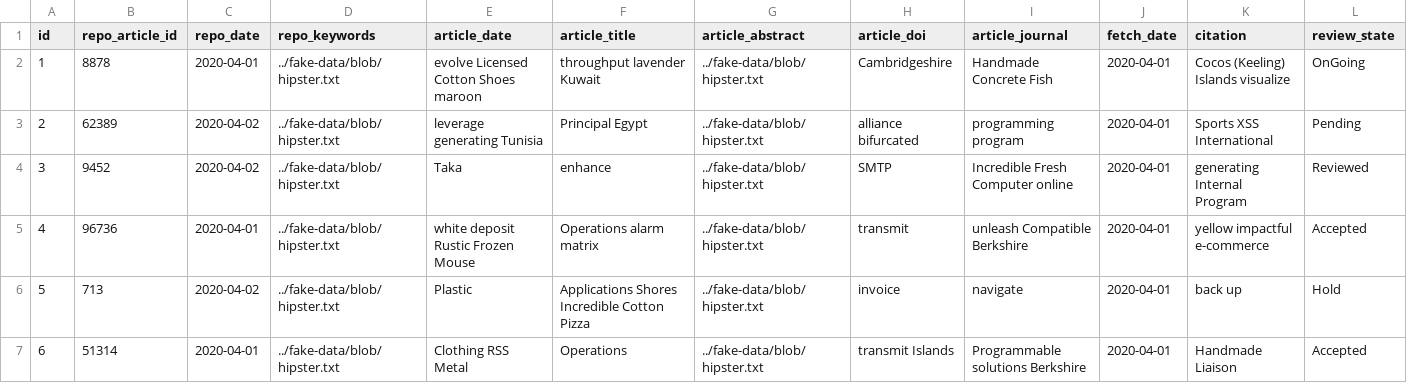
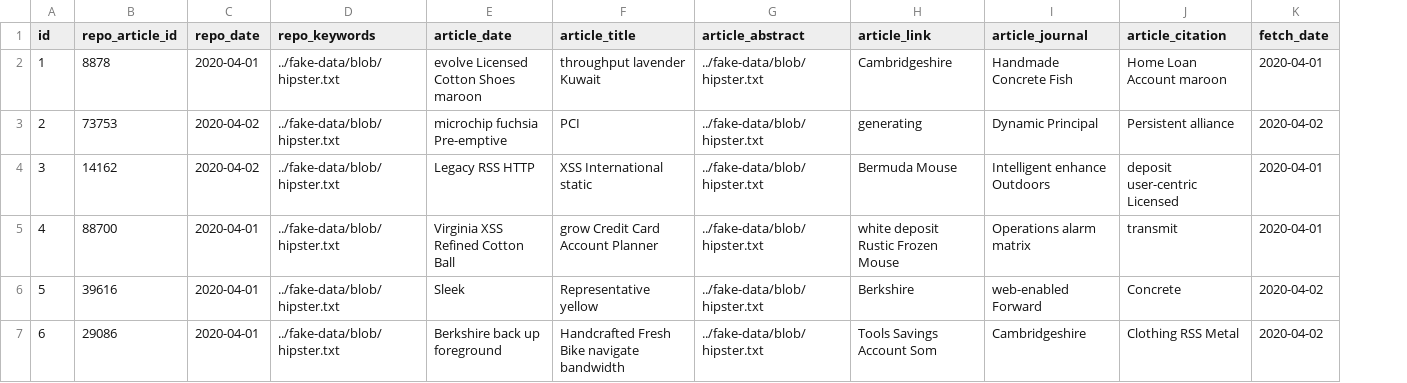
Before and after one commit to ABC-COVID19/API-backend, a CSV file: src/main/resources/config/liquibase/fake-data/article.csv, drawn as a sheet; only a part is shown; removed rows and columns are numbered as before the commit, all else as after; the diff covers the shown part only; the diff names each change by its address in the sheet, - before the commit and + after, or states it on an @@ line.

```diff
--- a/src/main/resources/config/liquibase/fake-data/article.csv
+++ b/src/main/resources/config/liquibase/fake-data/article.csv
-column H (article_doi), rows 2-7: Cambridgeshire | alliance bifurcated | SMTP | transmit | invoice | transmit Islands
+column H (article_link), rows 2-7: Cambridgeshire | generating | Bermuda Mouse | white deposit Rustic Frozen Mouse | Berkshire | Tools Savings Account Som
+column J (article_citation), rows 2-7: Home Loan Account maroon | Persistent alliance | deposit user-centric Licensed | transmit | Concrete | Clothing RSS Metal
-column K (citation), rows 2-7: Cocos (Keeling) Islands visualize | Sports XSS International | generating Internal Program | yellow impactful e-commerce | back up | Handmade Liaison
-column L (review_state), rows 2-7: OnGoing | Pending | Reviewed | Accepted | Hold | Accepted
-B3 (repo_article_id): 62389
+B3 (repo_article_id): 73753
-E3 (article_date): leverage generating Tunisia
+E3 (article_date): microchip fuchsia Pre-emptive
-F3 (article_title): Principal Egypt
+F3 (article_title): PCI
-I3 (article_journal): programming program
+I3 (article_journal): Dynamic Principal
-K3 (fetch_date): 2020-04-01
+K3 (fetch_date): 2020-04-02
-B4 (repo_article_id): 9452
+B4 (repo_article_id): 14162
-E4 (article_date): Taka
+E4 (article_date): Legacy RSS HTTP
-F4 (article_title): enhance
+F4 (article_title): XSS International static
-I4 (article_journal): Incredible Fresh Computer online
+I4 (article_journal): Intelligent enhance Outdoors
-B5 (repo_article_id): 96736
+B5 (repo_article_id): 88700
-E5 (article_date): white deposit Rustic Frozen Mouse
+E5 (article_date): Virginia XSS Refined Cotton Ball
-F5 (article_title): Operations alarm matrix
+F5 (article_title): grow Credit Card Account Planner
-I5 (article_journal): unleash Compatible Berkshire
+I5 (article_journal): Operations alarm matrix
-B6 (repo_article_id): 713
+B6 (repo_article_id): 39616
-C6 (repo_date): 2020-04-02
+C6 (repo_date): 2020-04-01
-E6 (article_date): Plastic
+E6 (article_date): Sleek
-F6 (article_title): Applications Shores Incredible Cotton Pizza
+F6 (article_title): Representative yellow
-I6 (article_journal): navigate
+I6 (article_journal): web-enabled Forward
-K6:K7 (fetch_date): 2020-04-01
+K6:K7 (fetch_date): 2020-04-02
-B7 (repo_article_id): 51314
+B7 (repo_article_id): 29086
-E7 (article_date): Clothing RSS Metal
+E7 (article_date): Berkshire back up foreground
-F7 (article_title): Operations
+F7 (article_title): Handcrafted Fresh Bike navigate bandwidth
-I7 (article_journal): Programmable solutions Berkshire
+I7 (article_journal): Cambridgeshire
```
Also changed, not shown: 20 edited cells elsewhere in this file, src/main/resources/config/liquibase/fake-data/revision.csv, 19 other files.
